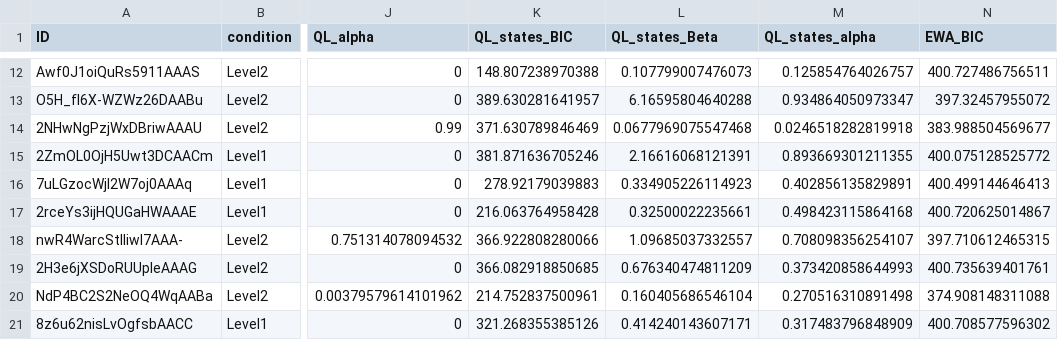
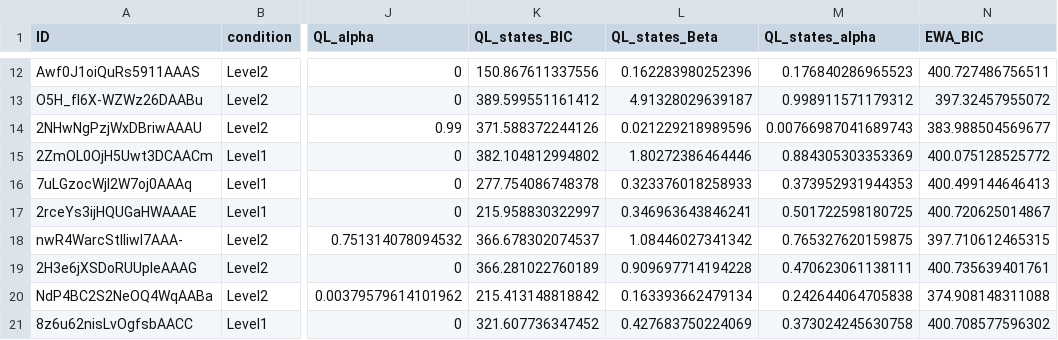
Before and after one commit to ismailg/comp_model_RPS, a CSV file: All_results.csv, drawn as a sheet; only a part is shown, gaps mark what is left out; the diff covers the shown part only; the diff names each change by its address in the sheet, - before the commit and + after, or states it on an @@ line.

```diff
--- a/All_results.csv
+++ b/All_results.csv
-K12 (QL_states_BIC): 148.807238970388
+K12 (QL_states_BIC): 150.867611337556
-L12 (QL_states_Beta): 0.107799007476073
+L12 (QL_states_Beta): 0.162283980252396
-M12 (QL_states_alpha): 0.125854764026757
+M12 (QL_states_alpha): 0.176840286965523
-K13 (QL_states_BIC): 389.630281641957
+K13 (QL_states_BIC): 389.599551161412
-L13 (QL_states_Beta): 6.16595804640288
+L13 (QL_states_Beta): 4.91328029639187
-M13 (QL_states_alpha): 0.934864050973347
+M13 (QL_states_alpha): 0.998911571179312
-K14 (QL_states_BIC): 371.630789846469
+K14 (QL_states_BIC): 371.588372244126
-L14 (QL_states_Beta): 0.0677969075547468
+L14 (QL_states_Beta): 0.021229218989596
-M14 (QL_states_alpha): 0.0246518282819918
+M14 (QL_states_alpha): 0.00766987041689743
-K15 (QL_states_BIC): 381.871636705246
+K15 (QL_states_BIC): 382.104812994802
-L15 (QL_states_Beta): 2.16616068121391
+L15 (QL_states_Beta): 1.80272386464446
-M15 (QL_states_alpha): 0.893669301211355
+M15 (QL_states_alpha): 0.884305303353369
-K16 (QL_states_BIC): 278.92179039883
+K16 (QL_states_BIC): 277.754086748378
-L16 (QL_states_Beta): 0.334905226114923
+L16 (QL_states_Beta): 0.323376018258933
-M16 (QL_states_alpha): 0.402856135829891
+M16 (QL_states_alpha): 0.373952931944353
-K17 (QL_states_BIC): 216.063764958428
+K17 (QL_states_BIC): 215.958830322997
-L17 (QL_states_Beta): 0.32500022235661
+L17 (QL_states_Beta): 0.346963643846241
-M17 (QL_states_alpha): 0.498423115864168
+M17 (QL_states_alpha): 0.501722598180725
-K18 (QL_states_BIC): 366.922808280066
+K18 (QL_states_BIC): 366.678302074537
-L18 (QL_states_Beta): 1.09685037332557
+L18 (QL_states_Beta): 1.08446027341342
-M18 (QL_states_alpha): 0.708098356254107
+M18 (QL_states_alpha): 0.765327620159875
-K19 (QL_states_BIC): 366.082918850685
+K19 (QL_states_BIC): 366.281022760189
-L19 (QL_states_Beta): 0.676340474811209
+L19 (QL_states_Beta): 0.909697714194228
-M19 (QL_states_alpha): 0.373420858644993
+M19 (QL_states_alpha): 0.470623061138111
-K20 (QL_states_BIC): 214.752837500961
+K20 (QL_states_BIC): 215.413148818842
-L20 (QL_states_Beta): 0.160405686546104
+L20 (QL_states_Beta): 0.163393662479134
-M20 (QL_states_alpha): 0.270516310891498
+M20 (QL_states_alpha): 0.242644064705838
-K21 (QL_states_BIC): 321.268355385126
+K21 (QL_states_BIC): 321.607736347452
-L21 (QL_states_Beta): 0.414240143607171
+L21 (QL_states_Beta): 0.427683750224069
-M21 (QL_states_alpha): 0.317483796848909
+M21 (QL_states_alpha): 0.373024245630758
```
Also changed, not shown: 126 edited cells elsewhere in this file, exp1_model_comp.csv, 26 other files.
